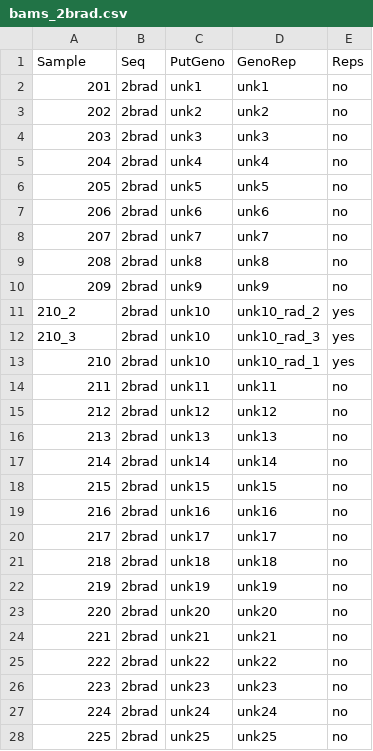
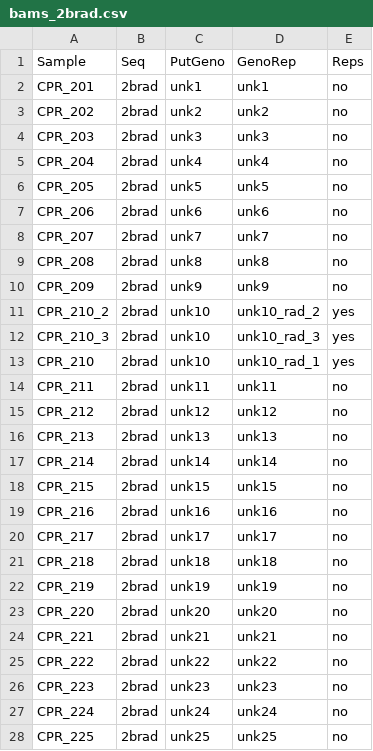
Before and after one commit to mstudiva/SCTLD-resistance-genomics, a CSV file: genotypes/bams_2brad.csv, drawn as a sheet; only a part is shown; the diff covers the shown part only.

```diff
--- a/genotypes/bams_2brad.csv
+++ b/genotypes/bams_2brad.csv
@@ -1,28 +1,28 @@
 Sample,Seq,PutGeno,GenoRep,Reps
-201,2brad,unk1,unk1,no
-202,2brad,unk2,unk2,no
-203,2brad,unk3,unk3,no
-204,2brad,unk4,unk4,no
-205,2brad,unk5,unk5,no
-206,2brad,unk6,unk6,no
-207,2brad,unk7,unk7,no
-208,2brad,unk8,unk8,no
-209,2brad,unk9,unk9,no
-210_2,2brad,unk10,unk10_rad_2,yes
-210_3,2brad,unk10,unk10_rad_3,yes
-210,2brad,unk10,unk10_rad_1,yes
-211,2brad,unk11,unk11,no
-212,2brad,unk12,unk12,no
-213,2brad,unk13,unk13,no
-214,2brad,unk14,unk14,no
-215,2brad,unk15,unk15,no
-216,2brad,unk16,unk16,no
-217,2brad,unk17,unk17,no
-218,2brad,unk18,unk18,no
-219,2brad,unk19,unk19,no
-220,2brad,unk20,unk20,no
-221,2brad,unk21,unk21,no
-222,2brad,unk22,unk22,no
-223,2brad,unk23,unk23,no
-224,2brad,unk24,unk24,no
-225,2brad,unk25,unk25,no
+CPR_201,2brad,unk1,unk1,no
+CPR_202,2brad,unk2,unk2,no
+CPR_203,2brad,unk3,unk3,no
+CPR_204,2brad,unk4,unk4,no
+CPR_205,2brad,unk5,unk5,no
+CPR_206,2brad,unk6,unk6,no
+CPR_207,2brad,unk7,unk7,no
+CPR_208,2brad,unk8,unk8,no
+CPR_209,2brad,unk9,unk9,no
+CPR_210_2,2brad,unk10,unk10_rad_2,yes
+CPR_210_3,2brad,unk10,unk10_rad_3,yes
+CPR_210,2brad,unk10,unk10_rad_1,yes
+CPR_211,2brad,unk11,unk11,no
+CPR_212,2brad,unk12,unk12,no
+CPR_213,2brad,unk13,unk13,no
+CPR_214,2brad,unk14,unk14,no
+CPR_215,2brad,unk15,unk15,no
+CPR_216,2brad,unk16,unk16,no
+CPR_217,2brad,unk17,unk17,no
+CPR_218,2brad,unk18,unk18,no
+CPR_219,2brad,unk19,unk19,no
+CPR_220,2brad,unk20,unk20,no
+CPR_221,2brad,unk21,unk21,no
+CPR_222,2brad,unk22,unk22,no
+CPR_223,2brad,unk23,unk23,no
+CPR_224,2brad,unk24,unk24,no
+CPR_225,2brad,unk25,unk25,no
```
Also changed, not shown: 158 edited cells elsewhere in this file, 5 other files.
